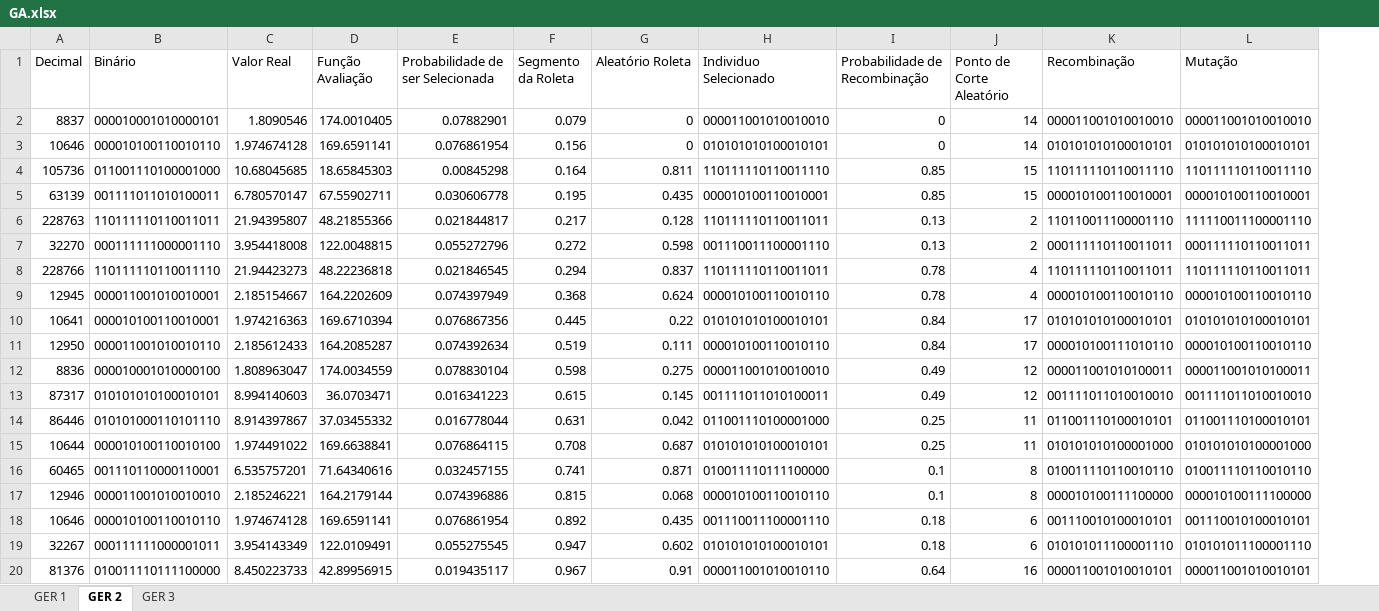
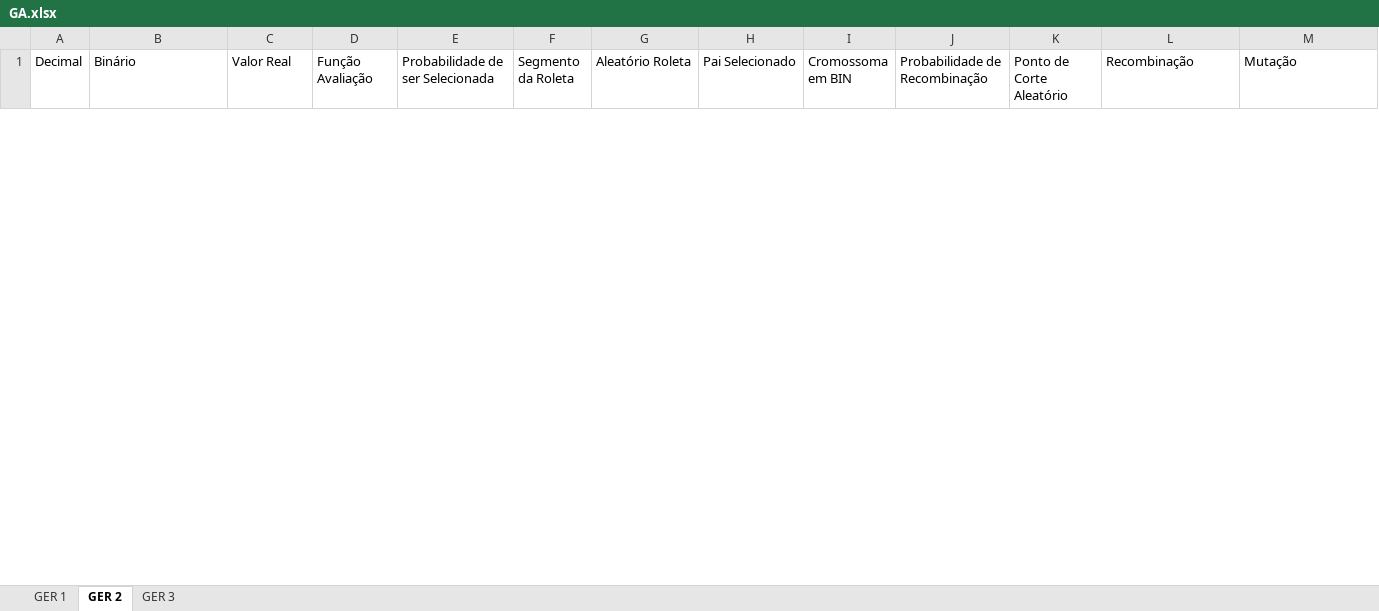
Before and after one commit to carv3l/IA_AlgoritmoGenetico, an Excel workbook: GA.xlsx, sheet GER 2, drawn as a sheet; only a part is shown; values as stored, in another font and other column widths than the file's, no borders; removed rows and columns are numbered as before the commit, all else as after; the diff covers the shown part only; the diff names each change by its address in the sheet, - before the commit and + after, or states it on an @@ line.

```diff
--- a/GA.xlsx (sheet GER 2)
+++ b/GA.xlsx (sheet GER 2)
-column H (Individuo Selecionado), empty
+column H (Pai Selecionado), empty
+column I (Cromossoma em BIN), empty
-row 2: 8837 | 000010001010000101 | 1.8090546 | 174.0010405 | 0.07882901 | 0.079 | 0 | 000011001010010010 | 0 | 14 | 000011001010010010 | 000011001010010010
-row 3: 10646 | 000010100110010110 | 1.974674128 | 169.6591141 | 0.076861954 | 0.156 | 0 | 010101010100010101 | 0 | 14 | 010101010100010101 | 010101010100010101
-row 4: 105736 | 011001110100001000 | 10.68045685 | 18.65845303 | 0.00845298 | 0.164 | 0.811 | 110111110110011110 | 0.85 | 15 | 110111110110011110 | 110111110110011110
-row 5: 63139 | 001111011010100011 | 6.780570147 | 67.55902711 | 0.030606778 | 0.195 | 0.435 | 000010100110010001 | 0.85 | 15 | 000010100110010001 | 000010100110010001
-row 6: 228763 | 110111110110011011 | 21.94395807 | 48.21855366 | 0.021844817 | 0.217 | 0.128 | 110111110110011011 | 0.13 | 2 | 110110011100001110 | 111110011100001110
-row 7: 32270 | 000111111000001110 | 3.954418008 | 122.0048815 | 0.055272796 | 0.272 | 0.598 | 001110011100001110 | 0.13 | 2 | 000111110110011011 | 000111110110011011
-row 8: 228766 | 110111110110011110 | 21.94423273 | 48.22236818 | 0.021846545 | 0.294 | 0.837 | 110111110110011011 | 0.78 | 4 | 110111110110011011 | 110111110110011011
-row 9: 12945 | 000011001010010001 | 2.185154667 | 164.2202609 | 0.074397949 | 0.368 | 0.624 | 000010100110010110 | 0.78 | 4 | 000010100110010110 | 000010100110010110
-row 10: 10641 | 000010100110010001 | 1.974216363 | 169.6710394 | 0.076867356 | 0.445 | 0.22 | 010101010100010101 | 0.84 | 17 | 010101010100010101 | 010101010100010101
-row 11: 12950 | 000011001010010110 | 2.185612433 | 164.2085287 | 0.074392634 | 0.519 | 0.111 | 000010100110010110 | 0.84 | 17 | 000010100111010110 | 000010100110010110
-row 12: 8836 | 000010001010000100 | 1.808963047 | 174.0034559 | 0.078830104 | 0.598 | 0.275 | 000011001010010010 | 0.49 | 12 | 000011001010100011 | 000011001010100011
-row 13: 87317 | 010101010100010101 | 8.994140603 | 36.0703471 | 0.016341223 | 0.615 | 0.145 | 001111011010100011 | 0.49 | 12 | 001111011010010010 | 001111011010010010
-row 14: 86446 | 010101000110101110 | 8.914397867 | 37.03455332 | 0.016778044 | 0.631 | 0.042 | 011001110100001000 | 0.25 | 11 | 011001110100010101 | 011001110100010101
-row 15: 10644 | 000010100110010100 | 1.974491022 | 169.6638841 | 0.076864115 | 0.708 | 0.687 | 010101010100010101 | 0.25 | 11 | 010101010100001000 | 010101010100001000
-row 16: 60465 | 001110110000110001 | 6.535757201 | 71.64340616 | 0.032457155 | 0.741 | 0.871 | 010011110111100000 | 0.1 | 8 | 010011110110010110 | 010011110110010110
-row 17: 12946 | 000011001010010010 | 2.185246221 | 164.2179144 | 0.074396886 | 0.815 | 0.068 | 000010100110010110 | 0.1 | 8 | 000010100111100000 | 000010100111100000
-row 18: 10646 | 000010100110010110 | 1.974674128 | 169.6591141 | 0.076861954 | 0.892 | 0.435 | 001110011100001110 | 0.18 | 6 | 001110010100010101 | 001110010100010101
-row 19: 32267 | 000111111000001011 | 3.954143349 | 122.0109491 | 0.055275545 | 0.947 | 0.602 | 010101010100010101 | 0.18 | 6 | 010101011100001110 | 010101011100001110
-row 20: 81376 | 010011110111100000 | 8.450223733 | 42.89956915 | 0.019435117 | 0.967 | 0.91 | 000011001010010110 | 0.64 | 16 | 000011001010010101 | 000011001010010101
```
Also changed, not shown: 20 added rows and 1 removed row elsewhere in this sheet, sheet GER 1, sheet GER 3.
